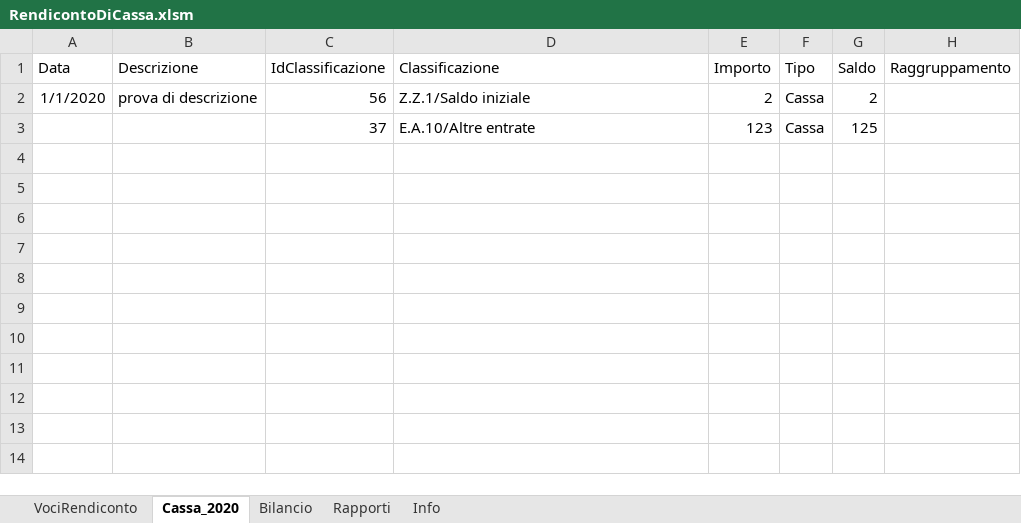
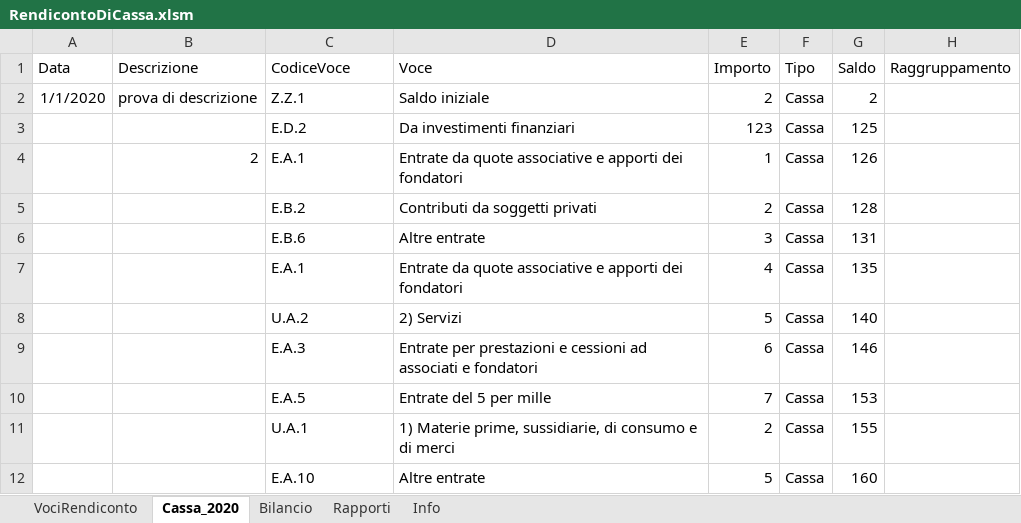
Before and after one commit to FoliniC/RendicontoCassaETS, an Excel workbook: RendicontoDiCassa.xlsm, sheet Cassa_2020, drawn as a sheet; values as stored, in another font and other column widths than the file's, no borders; charts and pictures and conditional formats and table styles not drawn; the diff names each change by its address in the sheet, - before the commit and + after, or states it on an @@ line.

Commit message:
Terminata prima versione

```diff
--- a/RendicontoDiCassa.xlsm (sheet Cassa_2020)
+++ b/RendicontoDiCassa.xlsm (sheet Cassa_2020)
-C1: IdClassificazione
+C1: CodiceVoce
-D1: Classificazione
+D1: Voce
-C2 (CodiceVoce): 56
+C2 (CodiceVoce): Z.Z.1
-D2 (Voce): Z.Z.1/Saldo iniziale
+D2 (Voce): Saldo iniziale
-C3 (CodiceVoce): 37
+C3 (CodiceVoce): E.D.2
-D3 (Voce): E.A.10/Altre entrate
+D3 (Voce): Da investimenti finanziari
+row 4:  | 2 | E.A.1 | Entrate da quote associative e apporti dei fondatori | 1 | Cassa | 126
+row 5:  |  | E.B.2 | Contributi da soggetti privati | 2 | Cassa | 128
+row 6:  |  | E.B.6 | Altre entrate | 3 | Cassa | 131
+row 7:  |  | E.A.1 | Entrate da quote associative e apporti dei fondatori | 4 | Cassa | 135
+row 8:  |  | U.A.2 | 2) Servizi | 5 | Cassa | 140
+row 9:  |  | E.A.3 | Entrate per prestazioni e cessioni ad associati e fondatori | 6 | Cassa | 146
+row 10:  |  | E.A.5 | Entrate del 5 per mille | 7 | Cassa | 153
+row 11:  |  | U.A.1 | 1) Materie prime, sussidiarie, di consumo e di merci | 2 | Cassa | 155
+row 12:  |  | E.A.10 | Altre entrate | 5 | Cassa | 160
```
Also changed, not shown: sheet VociRendiconto, sheet Info, charts or pictures.
